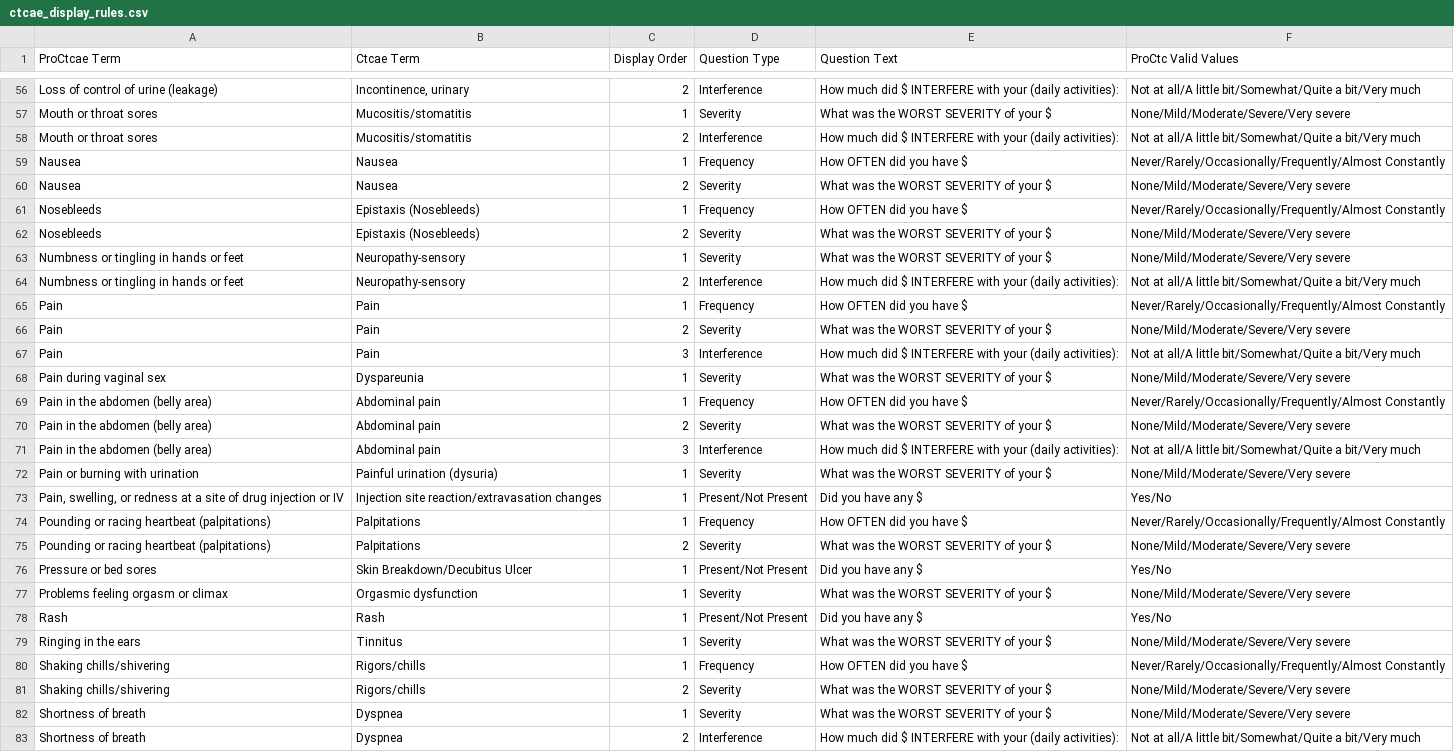
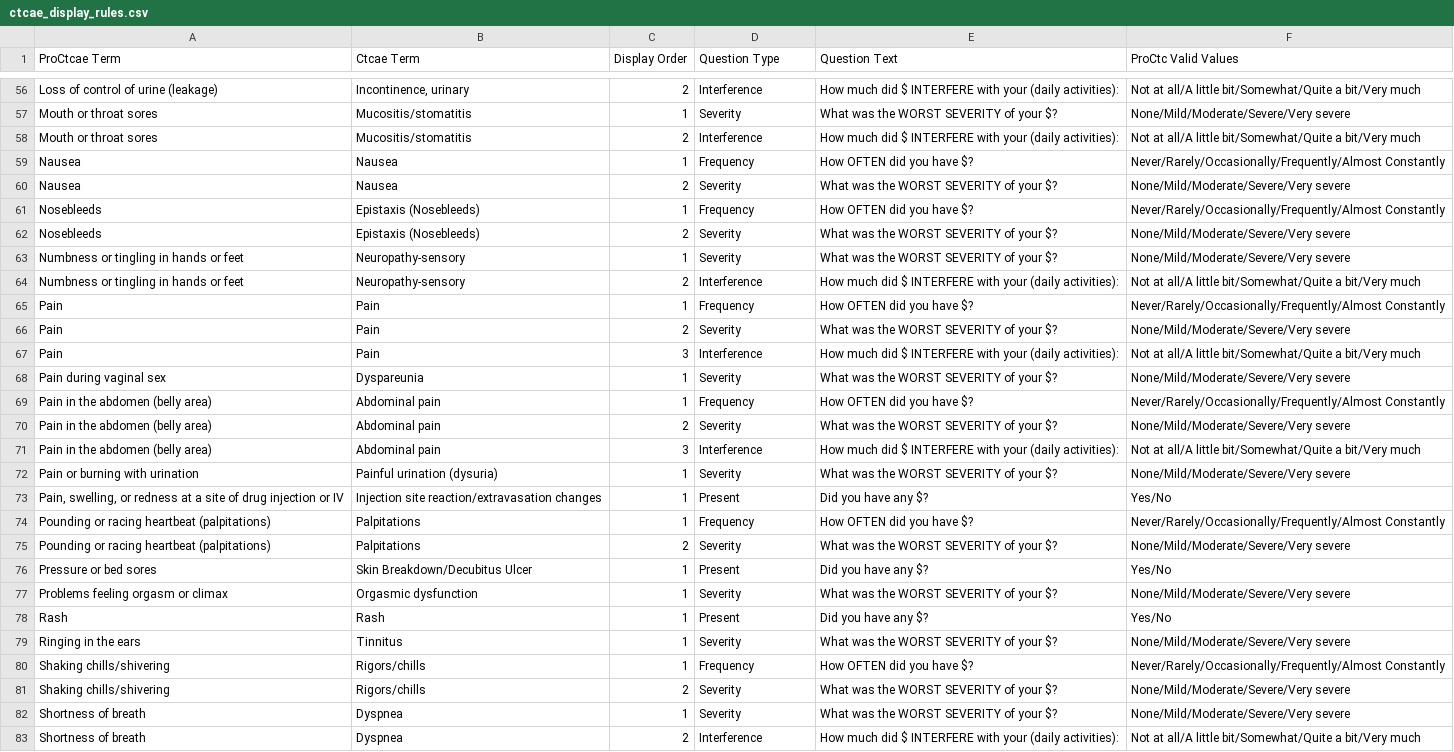
Before and after one commit to shireeshap/pro-cacte, a CSV file: pro-ctcae/core/src/main/java/gov/nih/nci/ctcae/core/csv/loader/ctcae_display_rules.csv, drawn as a sheet; only a part is shown, gaps mark what is left out; the diff covers the shown part only; the diff names each change by its address in the sheet, - before the commit and + after, or states it on an @@ line.

Commit message:
Changed question type from PRESENT/NOT PRESENT to PRESENT

```diff
--- a/pro-ctcae/core/src/main/java/gov/nih/nci/ctcae/core/csv/loader/ctcae_display_rules.csv
+++ b/pro-ctcae/core/src/main/java/gov/nih/nci/ctcae/core/csv/loader/ctcae_display_rules.csv
-E57 (Question Text): What was the WORST SEVERITY of your $
+E57 (Question Text): What was the WORST SEVERITY of your $?
-E59 (Question Text): How OFTEN did you have $
+E59 (Question Text): How OFTEN did you have $?
-E60 (Question Text): What was the WORST SEVERITY of your $
+E60 (Question Text): What was the WORST SEVERITY of your $?
-E61 (Question Text): How OFTEN did you have $
+E61 (Question Text): How OFTEN did you have $?
-E62:E63 (Question Text): What was the WORST SEVERITY of your $
+E62:E63 (Question Text): What was the WORST SEVERITY of your $?
-E65 (Question Text): How OFTEN did you have $
+E65 (Question Text): How OFTEN did you have $?
-E66 (Question Text): What was the WORST SEVERITY of your $
+E66 (Question Text): What was the WORST SEVERITY of your $?
-E68 (Question Text): What was the WORST SEVERITY of your $
+E68 (Question Text): What was the WORST SEVERITY of your $?
-E69 (Question Text): How OFTEN did you have $
+E69 (Question Text): How OFTEN did you have $?
-E70 (Question Text): What was the WORST SEVERITY of your $
+E70 (Question Text): What was the WORST SEVERITY of your $?
-E72 (Question Text): What was the WORST SEVERITY of your $
+E72 (Question Text): What was the WORST SEVERITY of your $?
-D73 (Question Type): Present/Not Present
+D73 (Question Type): Present
-E73 (Question Text): Did you have any $
+E73 (Question Text): Did you have any $?
-E74 (Question Text): How OFTEN did you have $
+E74 (Question Text): How OFTEN did you have $?
-E75 (Question Text): What was the WORST SEVERITY of your $
+E75 (Question Text): What was the WORST SEVERITY of your $?
-D76 (Question Type): Present/Not Present
+D76 (Question Type): Present
-E76 (Question Text): Did you have any $
+E76 (Question Text): Did you have any $?
-E77 (Question Text): What was the WORST SEVERITY of your $
+E77 (Question Text): What was the WORST SEVERITY of your $?
-D78 (Question Type): Present/Not Present
+D78 (Question Type): Present
-E78 (Question Text): Did you have any $
+E78 (Question Text): Did you have any $?
-E79 (Question Text): What was the WORST SEVERITY of your $
+E79 (Question Text): What was the WORST SEVERITY of your $?
-E80 (Question Text): How OFTEN did you have $
+E80 (Question Text): How OFTEN did you have $?
-E81:E82 (Question Text): What was the WORST SEVERITY of your $
+E81:E82 (Question Text): What was the WORST SEVERITY of your $?
```
Also changed, not shown: 66 edited cells elsewhere in this file.
